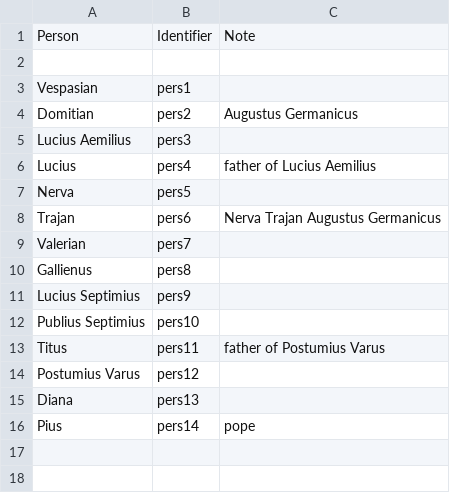
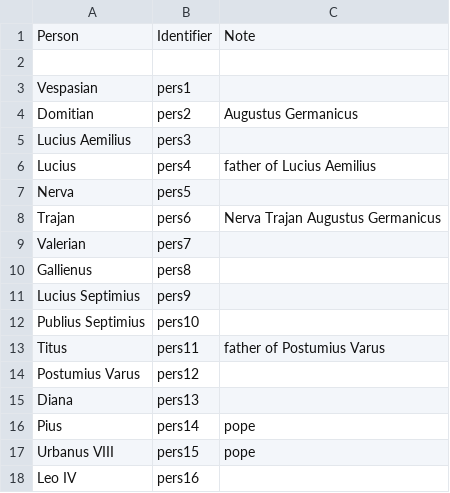
Before and after one commit to neelsmith/latinsrcs, a CSV file: collections/people.csv, drawn as a sheet.

Commit message:
Update people.csv

```diff
--- a/collections/people.csv
+++ b/collections/people.csv
@@ -16 +16,3 @@ Diana,pers13,
 Pius,pers14,pope
+Urbanus VIII,pers15,pope
+Leo IV,pers16,
```
